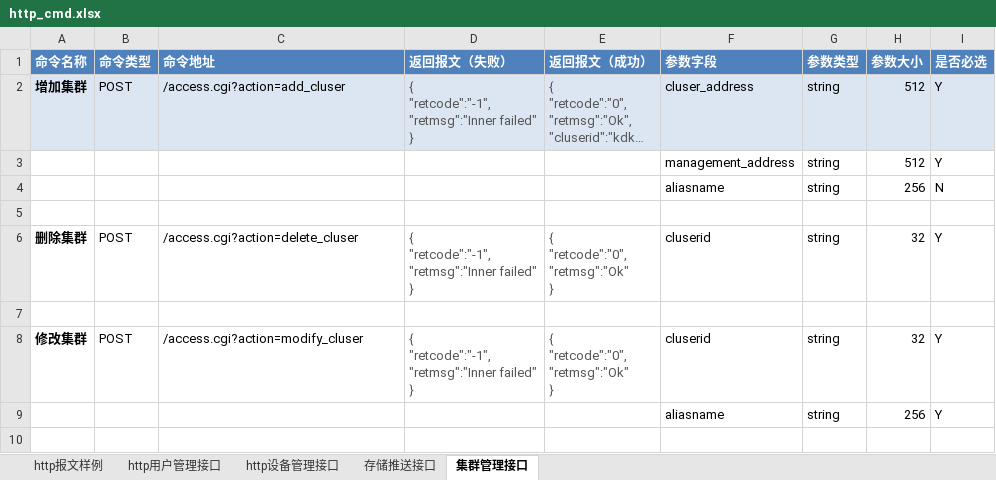
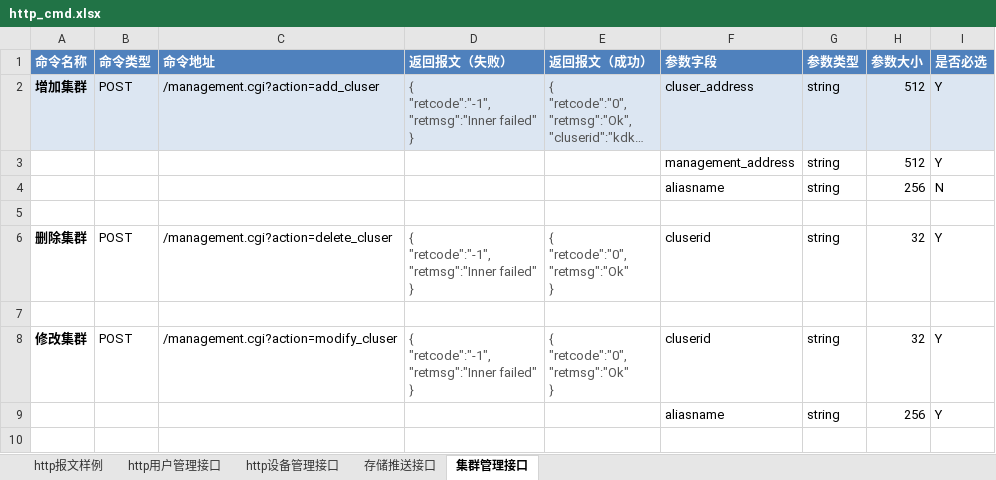
Before and after one commit to GSIL-Monitor/aicode, an Excel workbook: script/http_cmd.xlsx, sheet 集群管理接口, drawn as a sheet; only a part is shown; long unchanged cells end in …; values as stored, in another font and other column widths than the file's, no borders; the diff covers the shown part only; the diff names each change by its address in the sheet, - before the commit and + after, or states it on an @@ line.

Commit message:
增加管理集群接口

```diff
--- a/script/http_cmd.xlsx (sheet 集群管理接口)
+++ b/script/http_cmd.xlsx (sheet 集群管理接口)
-C2 (命令地址): /access.cgi?action=add_cluser
+C2 (命令地址): /management.cgi?action=add_cluser
-C6 (命令地址): /access.cgi?action=delete_cluser
+C6 (命令地址): /management.cgi?action=delete_cluser
-C8 (命令地址): /access.cgi?action=modify_cluser
+C8 (命令地址): /management.cgi?action=modify_cluser
```
Also changed, not shown: 11 added rows, 1 removed row, 12 edited cells and cell formats elsewhere in this sheet.
